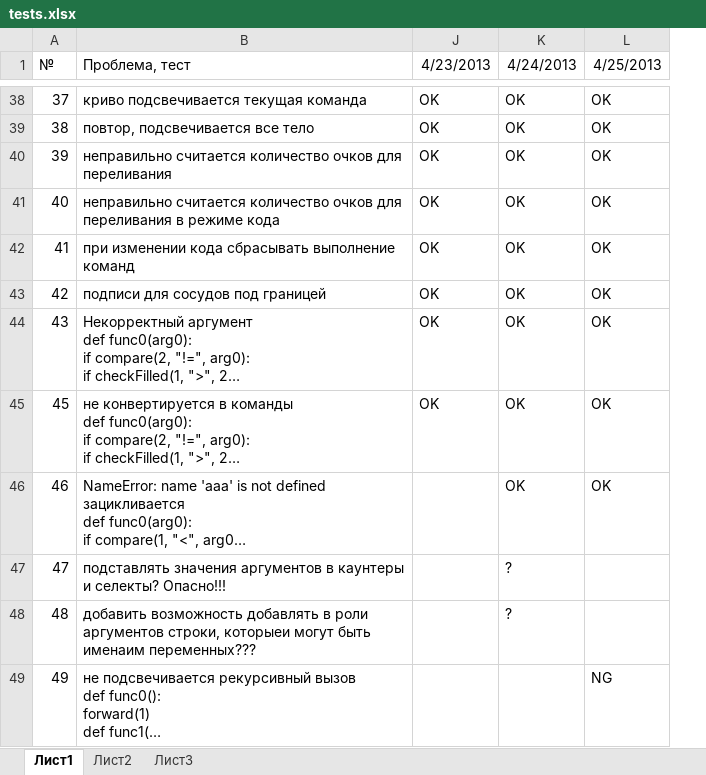
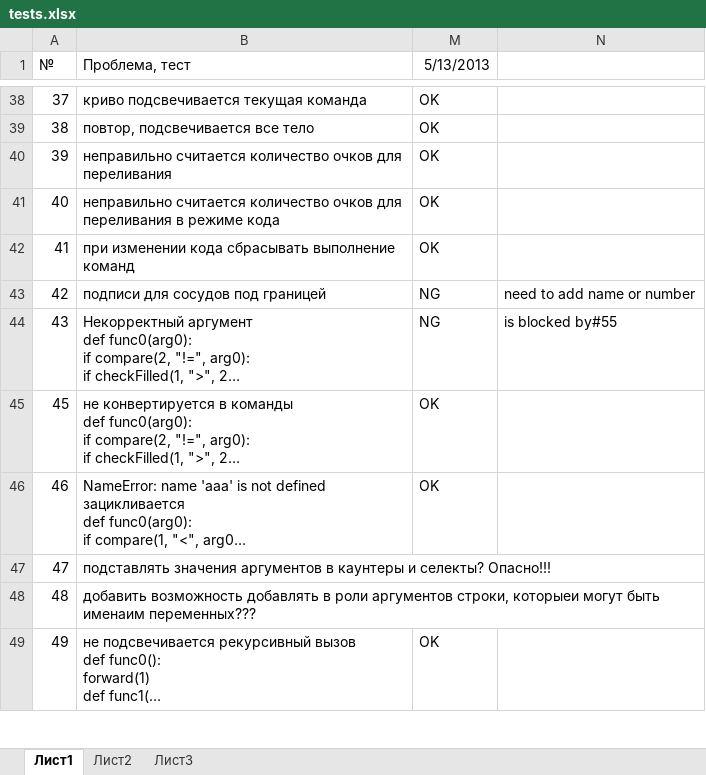
Before and after one commit to klenin/cats-junior, an Excel workbook: tests.xlsx, sheet Лист1, drawn as a sheet; only a part is shown, gaps mark what is left out; long unchanged cells end in …; values as stored, in another font and other column widths than the file's, no borders; conditional formats not drawn; removed rows and columns are numbered as before the commit, all else as after; the diff covers the shown part only; the diff names each change by its address in the sheet, - before the commit and + after, or states it on an @@ line.

```diff
--- a/tests.xlsx (sheet Лист1)
+++ b/tests.xlsx (sheet Лист1)
@@ column J (4/23/2013) hidden, rows 38-45: all OK @@
@@ column K (4/24/2013) hidden, rows 38-48: OK | OK | OK | OK | OK | OK | OK | OK | OK | ? | ? @@
+column N, rows 43-44: need to add name or number | is blocked by#55
-M1: 4/25/2013
+M1: 5/13/2013
-M43:M44 (5/13/2013): OK
+M43:M44 (5/13/2013): NG
-M49 (5/13/2013): NG
+M49 (5/13/2013): OK
```
Also changed, not shown: 48 added rows, 8 edited cells, cell formats and row numbers in column A elsewhere in this sheet.
